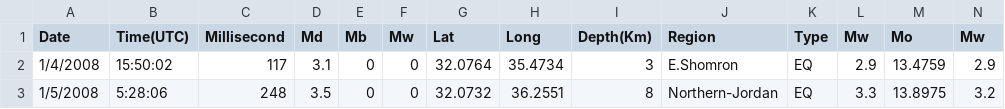
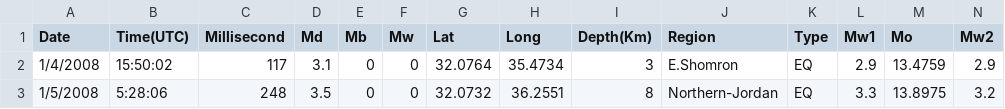
Before and after one commit to yonapas/DataSignal, a CSV file: catalog/rslt_M3to8_2008to2018.csv, drawn as a sheet; only a part is shown.

```diff
--- a/catalog/rslt_M3to8_2008to2018.csv
+++ b/catalog/rslt_M3to8_2008to2018.csv
@@ -1,2 +1,2 @@
-Date,Time(UTC),Millisecond,Md,Mb,Mw,Lat,Long,Depth(Km),Region,Type,Mw,Mo,Mw
+Date,Time(UTC),Millisecond,Md,Mb,Mw,Lat,Long,Depth(Km),Region,Type,Mw1,Mo,Mw2
 1/4/2008,15:50:02,117,3.1,0,0,32.0764,35.4734,3,E.Shomron,EQ,2.9,13.4759,2.9
```
Also changed, not shown: catalog/rslt_M5to8_1985to2007.csv, 15 other files.
